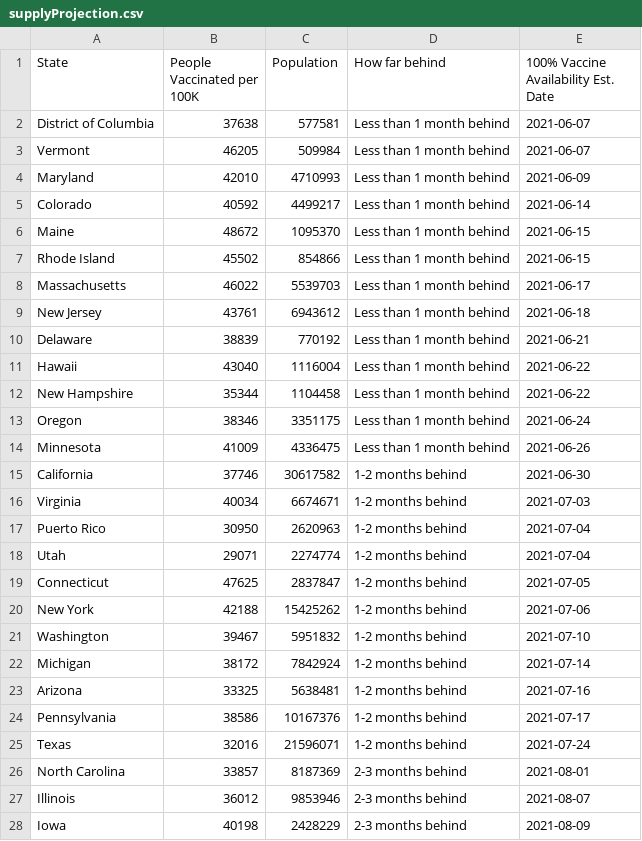
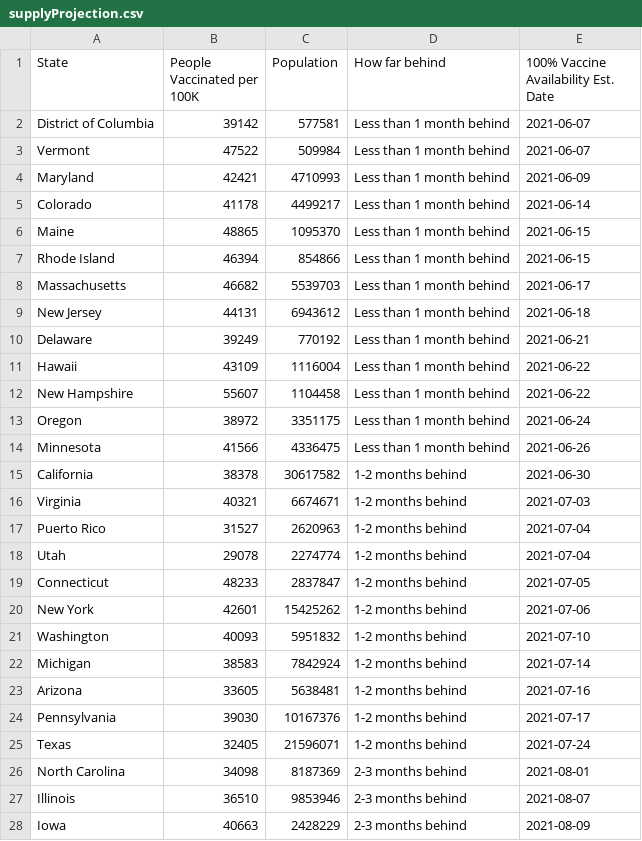
Before and after one commit to anesta95/veryWellVaccineDataTracker, a CSV file: chartData/supplyProjection.csv, drawn as a sheet; only a part is shown; the diff covers the shown part only.

```diff
--- a/chartData/supplyProjection.csv
+++ b/chartData/supplyProjection.csv
@@ -1,28 +1,28 @@
 State,People Vaccinated per 100K,Population,How far behind,100% Vaccine Availability Est. Date
-District of Columbia,37638,577581,Less than 1 month behind,2021-06-07
-Vermont,46205,509984,Less than 1 month behind,2021-06-07
-Maryland,42010,4710993,Less than 1 month behind,2021-06-09
-Colorado,40592,4499217,Less than 1 month behind,2021-06-14
-Maine,48672,1095370,Less than 1 month behind,2021-06-15
-Rhode Island,45502,854866,Less than 1 month behind,2021-06-15
-Massachusetts,46022,5539703,Less than 1 month behind,2021-06-17
-New Jersey,43761,6943612,Less than 1 month behind,2021-06-18
-Delaware,38839,770192,Less than 1 month behind,2021-06-21
-Hawaii,43040,1116004,Less than 1 month behind,2021-06-22
-New Hampshire,35344,1104458,Less than 1 month behind,2021-06-22
-Oregon,38346,3351175,Less than 1 month behind,2021-06-24
-Minnesota,41009,4336475,Less than 1 month behind,2021-06-26
-California,37746,30617582,1-2 months behind,2021-06-30
-Virginia,40034,6674671,1-2 months behind,2021-07-03
-Puerto Rico,30950,2620963,1-2 months behind,2021-07-04
-Utah,29071,2274774,1-2 months behind,2021-07-04
-Connecticut,47625,2837847,1-2 months behind,2021-07-05
-New York,42188,15425262,1-2 months behind,2021-07-06
-Washington,39467,5951832,1-2 months behind,2021-07-10
-Michigan,38172,7842924,1-2 months behind,2021-07-14
-Arizona,33325,5638481,1-2 months behind,2021-07-16
-Pennsylvania,38586,10167376,1-2 months behind,2021-07-17
-Texas,32016,21596071,1-2 months behind,2021-07-24
-North Carolina,33857,8187369,2-3 months behind,2021-08-01
-Illinois,36012,9853946,2-3 months behind,2021-08-07
-Iowa,40198,2428229,2-3 months behind,2021-08-09
+District of Columbia,39142,577581,Less than 1 month behind,2021-06-07
+Vermont,47522,509984,Less than 1 month behind,2021-06-07
+Maryland,42421,4710993,Less than 1 month behind,2021-06-09
+Colorado,41178,4499217,Less than 1 month behind,2021-06-14
+Maine,48865,1095370,Less than 1 month behind,2021-06-15
+Rhode Island,46394,854866,Less than 1 month behind,2021-06-15
+Massachusetts,46682,5539703,Less than 1 month behind,2021-06-17
+New Jersey,44131,6943612,Less than 1 month behind,2021-06-18
+Delaware,39249,770192,Less than 1 month behind,2021-06-21
+Hawaii,43109,1116004,Less than 1 month behind,2021-06-22
+New Hampshire,55607,1104458,Less than 1 month behind,2021-06-22
+Oregon,38972,3351175,Less than 1 month behind,2021-06-24
+Minnesota,41566,4336475,Less than 1 month behind,2021-06-26
+California,38378,30617582,1-2 months behind,2021-06-30
+Virginia,40321,6674671,1-2 months behind,2021-07-03
+Puerto Rico,31527,2620963,1-2 months behind,2021-07-04
+Utah,29078,2274774,1-2 months behind,2021-07-04
+Connecticut,48233,2837847,1-2 months behind,2021-07-05
+New York,42601,15425262,1-2 months behind,2021-07-06
+Washington,40093,5951832,1-2 months behind,2021-07-10
+Michigan,38583,7842924,1-2 months behind,2021-07-14
+Arizona,33605,5638481,1-2 months behind,2021-07-16
+Pennsylvania,39030,10167376,1-2 months behind,2021-07-17
+Texas,32405,21596071,1-2 months behind,2021-07-24
+North Carolina,34098,8187369,2-3 months behind,2021-08-01
+Illinois,36510,9853946,2-3 months behind,2021-08-07
+Iowa,40663,2428229,2-3 months behind,2021-08-09
```
Also changed, not shown: 26 edited cells elsewhere in this file, chartData/areWeThereYet.csv, chartData/cdcMap.csv, 3 other files.
